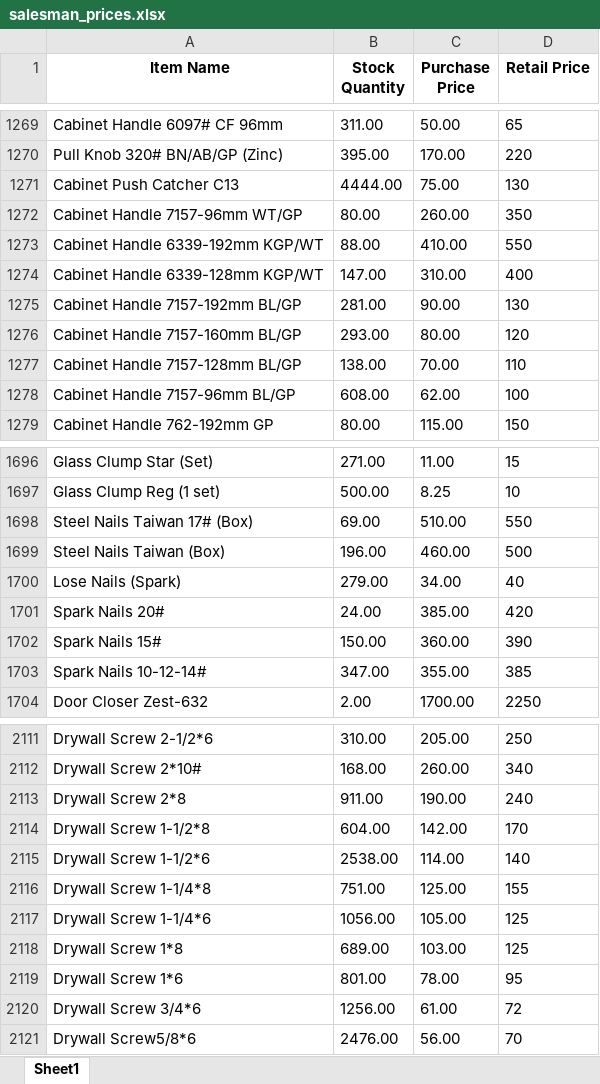
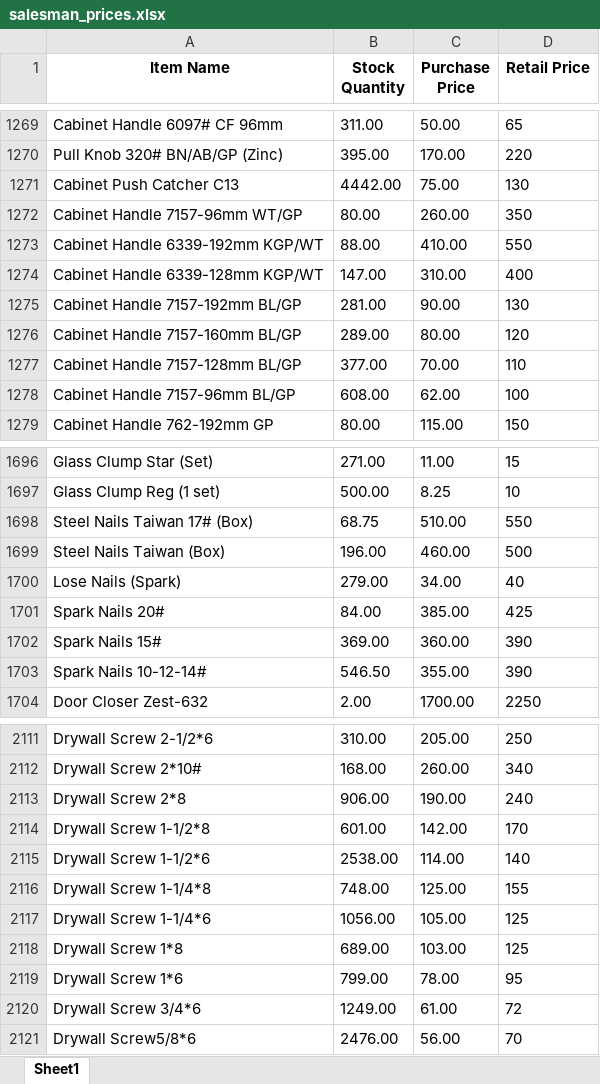
Before and after one commit to maliksam-web/hardware-price-sync, an Excel workbook: salesman_prices.xlsx, sheet Sheet1, drawn as a sheet; only a part is shown, gaps mark what is left out; values as stored, in another font and other column widths than the file's, no borders; the diff covers the shown part only; the diff names each change by its address in the sheet, - before the commit and + after, or states it on an @@ line.

Commit message:
Auto-update: Fresh prices snapshot synced

```diff
--- a/salesman_prices.xlsx (sheet Sheet1)
+++ b/salesman_prices.xlsx (sheet Sheet1)
-B1271 (Stock Quantity): 4444.00
+B1271 (Stock Quantity): 4442.00
-B1276 (Stock Quantity): 293.00
+B1276 (Stock Quantity): 289.00
-B1277 (Stock Quantity): 138.00
+B1277 (Stock Quantity): 377.00
-B1698 (Stock Quantity): 69.00
+B1698 (Stock Quantity): 68.75
-B1701 (Stock Quantity): 24.00
+B1701 (Stock Quantity): 84.00
-D1701 (Retail Price): 420
+D1701 (Retail Price): 425
-B1702 (Stock Quantity): 150.00
+B1702 (Stock Quantity): 369.00
-B1703 (Stock Quantity): 347.00
+B1703 (Stock Quantity): 546.50
-D1703 (Retail Price): 385
+D1703 (Retail Price): 390
-B2113 (Stock Quantity): 911.00
+B2113 (Stock Quantity): 906.00
-B2114 (Stock Quantity): 604.00
+B2114 (Stock Quantity): 601.00
-B2116 (Stock Quantity): 751.00
+B2116 (Stock Quantity): 748.00
-B2119 (Stock Quantity): 801.00
+B2119 (Stock Quantity): 799.00
-B2120 (Stock Quantity): 1256.00
+B2120 (Stock Quantity): 1249.00
```
Also changed, not shown: 62 edited cells elsewhere in this sheet.
